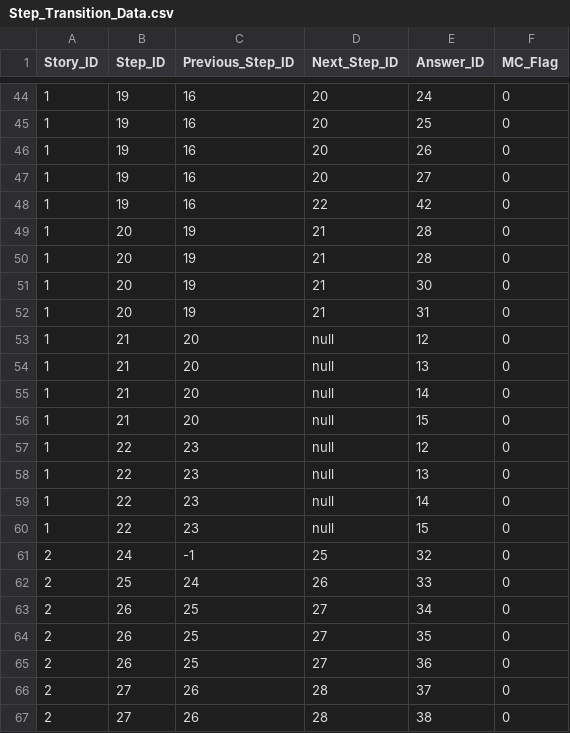
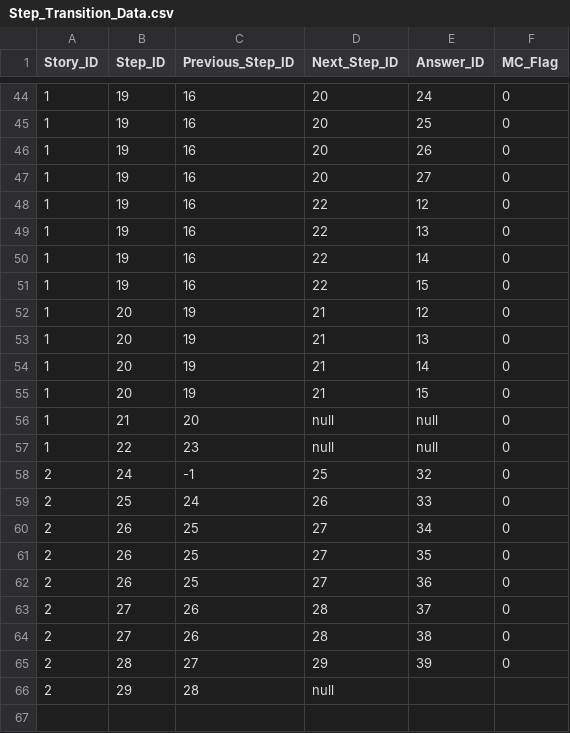
Before and after one commit to Alma-Sanchez/Traverse, a CSV file: BackEndSkeleton/csv_file/Step_Transition_Data.csv, drawn as a sheet; only a part is shown, gaps mark what is left out; the shorter side is filled out with more unchanged rows; the diff covers the shown part only.

```diff
--- a/BackEndSkeleton/csv_file/Step_Transition_Data.csv
+++ b/BackEndSkeleton/csv_file/Step_Transition_Data.csv
@@ -47,15 +47,12 @@ Story_ID,Step_ID,Previous_Step_ID,Next_Step_ID,Answer_ID,MC_Flag
 1,19,16,20,27,0
-1,19,16,22,42,0
-1,20,19,21,28,0
-1,20,19,21,28,0
-1,20,19,21,30,0
-1,20,19,21,31,0
-1,21,20,null,12,0
-1,21,20,null,13,0
-1,21,20,null,14,0
-1,21,20,null,15,0
-1,22,23,null,12,0
-1,22,23,null,13,0
-1,22,23,null,14,0
-1,22,23,null,15,0
+1,19,16,22,12,0
+1,19,16,22,13,0
+1,19,16,22,14,0
+1,19,16,22,15,0
+1,20,19,21,12,0
+1,20,19,21,13,0
+1,20,19,21,14,0
+1,20,19,21,15,0
+1,21,20,null,null,0
+1,22,23,null,null,0
 2,24,-1,25,32,0
```
Also changed, not shown: 6 added rows, 6 removed rows and 48 edited cells elsewhere in this file, BackEndSkeleton/csv_file/Answer_Key.csv, BackEndSkeleton/csv_file/Answer_Type_Text.csv, 2 other files.
